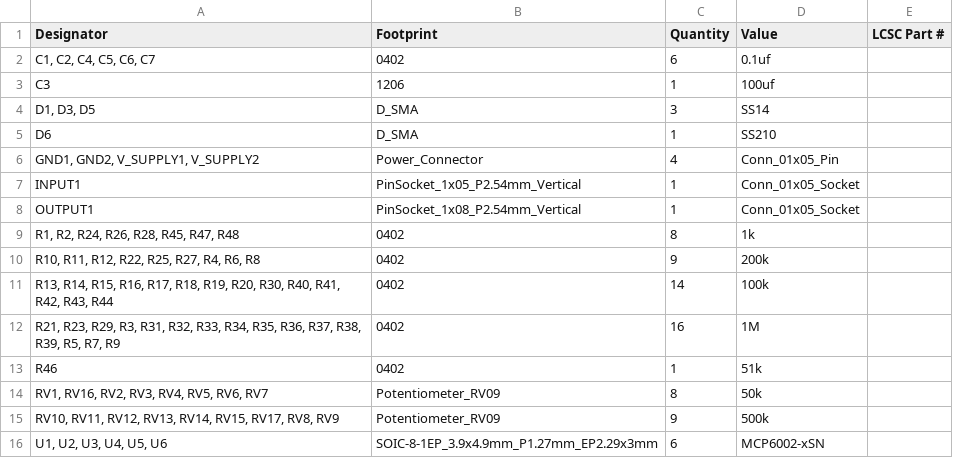
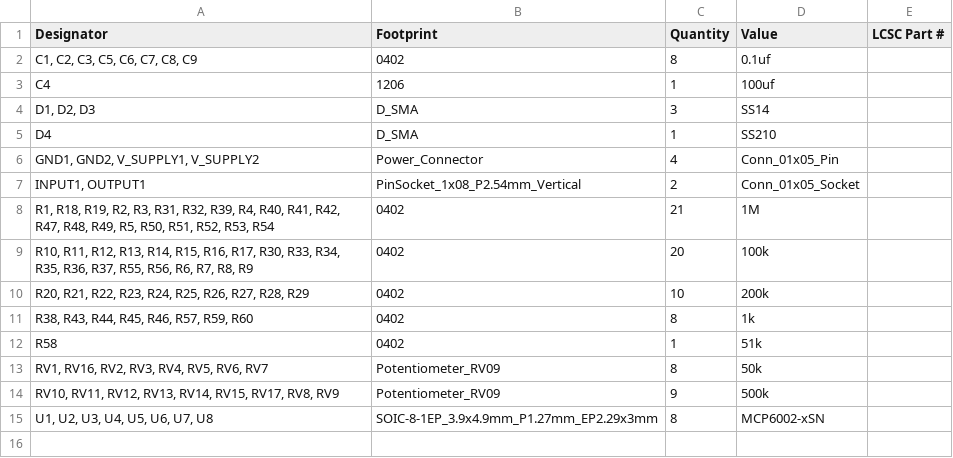
Before and after one commit to bread-modular/bread-modular, a CSV file: modules/4mix/production/bom.csv, drawn as a sheet.

```diff
--- a/modules/4mix/production/bom.csv
+++ b/modules/4mix/production/bom.csv
@@ -1,16 +1,15 @@
 Designator,Footprint,Quantity,Value,LCSC Part #
-"C1, C2, C4, C5, C6, C7",0402,6,0.1uf,
-C3,1206,1,100uf,
-"D1, D3, D5",D_SMA,3,SS14,
-D6,D_SMA,1,SS210,
+"C1, C2, C3, C5, C6, C7, C8, C9",0402,8,0.1uf,
+C4,1206,1,100uf,
+"D1, D2, D3",D_SMA,3,SS14,
+D4,D_SMA,1,SS210,
 "GND1, GND2, V_SUPPLY1, V_SUPPLY2",Power_Connector,4,Conn_01x05_Pin,
-INPUT1,PinSocket_1x05_P2.54mm_Vertical,1,Conn_01x05_Socket,
-OUTPUT1,PinSocket_1x08_P2.54mm_Vertical,1,Conn_01x05_Socket,
-"R1, R2, R24, R26, R28, R45, R47, R48",0402,8,1k,
-"R10, R11, R12, R22, R25, R27, R4, R6, R8",0402,9,200k,
-"R13, R14, R15, R16, R17, R18, R19, R20, R30, R40, R41, R42, R43, R44",0402,14,100k,
-"R21, R23, R29, R3, R31, R32, R33, R34, R35, R36, R37, R38, R39, R5, R7, R9",0402,16,1M,
-R46,0402,1,51k,
+"INPUT1, OUTPUT1",PinSocket_1x08_P2.54mm_Vertical,2,Conn_01x05_Socket,
+"R1, R18, R19, R2, R3, R31, R32, R39, R4, R40, R41, R42, R47, R48, R49, R5, R50, R51, R52, R53, R54",0402,21,1M,
+"R10, R11, R12, R13, R14, R15, R16, R17, R30, R33, R34, R35, R36, R37, R55, R56, R6, R7, R8, R9",0402,20,100k,
+"R20, R21, R22, R23, R24, R25, R26, R27, R28, R29",0402,10,200k,
+"R38, R43, R44, R45, R46, R57, R59, R60",0402,8,1k,
+R58,0402,1,51k,
 "RV1, RV16, RV2, RV3, RV4, RV5, RV6, RV7",Potentiometer_RV09,8,50k,
 "RV10, RV11, RV12, RV13, RV14, RV15, RV17, RV8, RV9",Potentiometer_RV09,9,500k,
-"U1, U2, U3, U4, U5, U6",SOIC-8-1EP_3.9x4.9mm_P1.27mm_EP2.29x3mm,6,MCP6002-xSN,
+"U1, U2, U3, U4, U5, U6, U7, U8",SOIC-8-1EP_3.9x4.9mm_P1.27mm_EP2.29x3mm,8,MCP6002-xSN,
```
Also changed, not shown: modules/4mix/production/designators.csv, modules/4mix/production/positions.csv, 4 other files.
